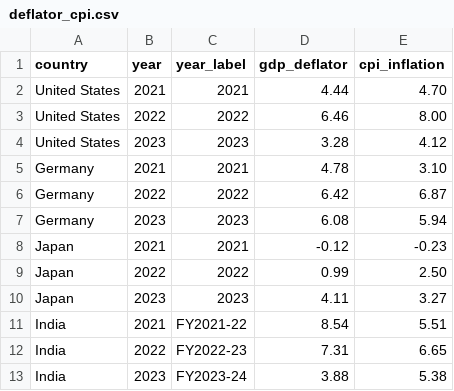
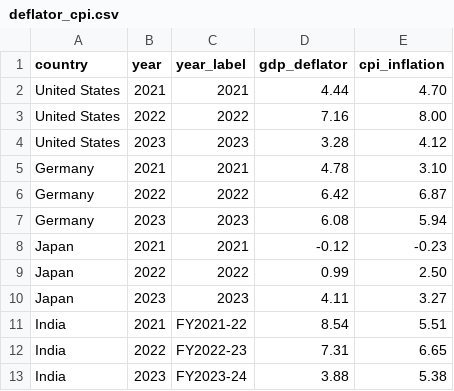
Before and after one commit to tejnanichandan-ctrl/gdp-growth-visualization, a CSV file: data/deflator_cpi.csv, drawn as a sheet.

```diff
--- a/data/deflator_cpi.csv
+++ b/data/deflator_cpi.csv
@@ -2,3 +2,3 @@ country,year,year_label,gdp_deflator,cpi_inflation
 United States,2021,2021,4.44,4.70
-United States,2022,2022,6.46,8.00
+United States,2022,2022,7.16,8.00
 United States,2023,2023,3.28,4.12
```
Also changed, not shown: data/contribution_to_growth.csv, data/deflator_vs_realgrowth.csv, 24 other files.
